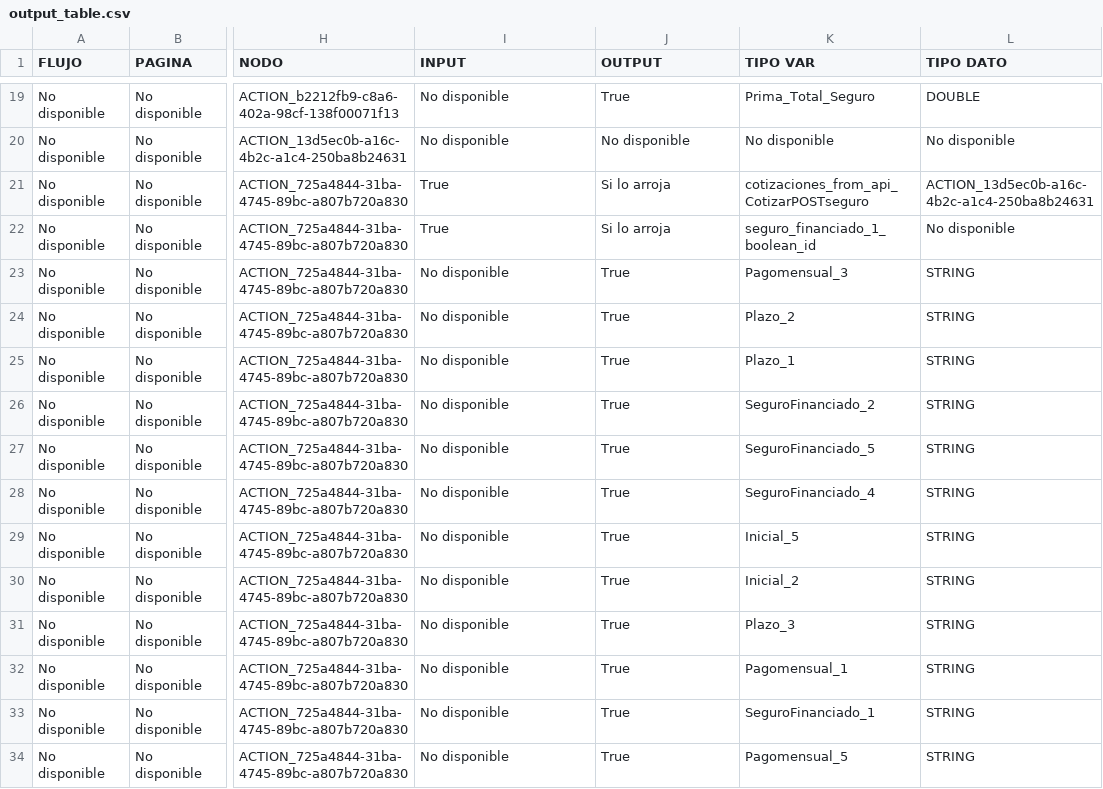
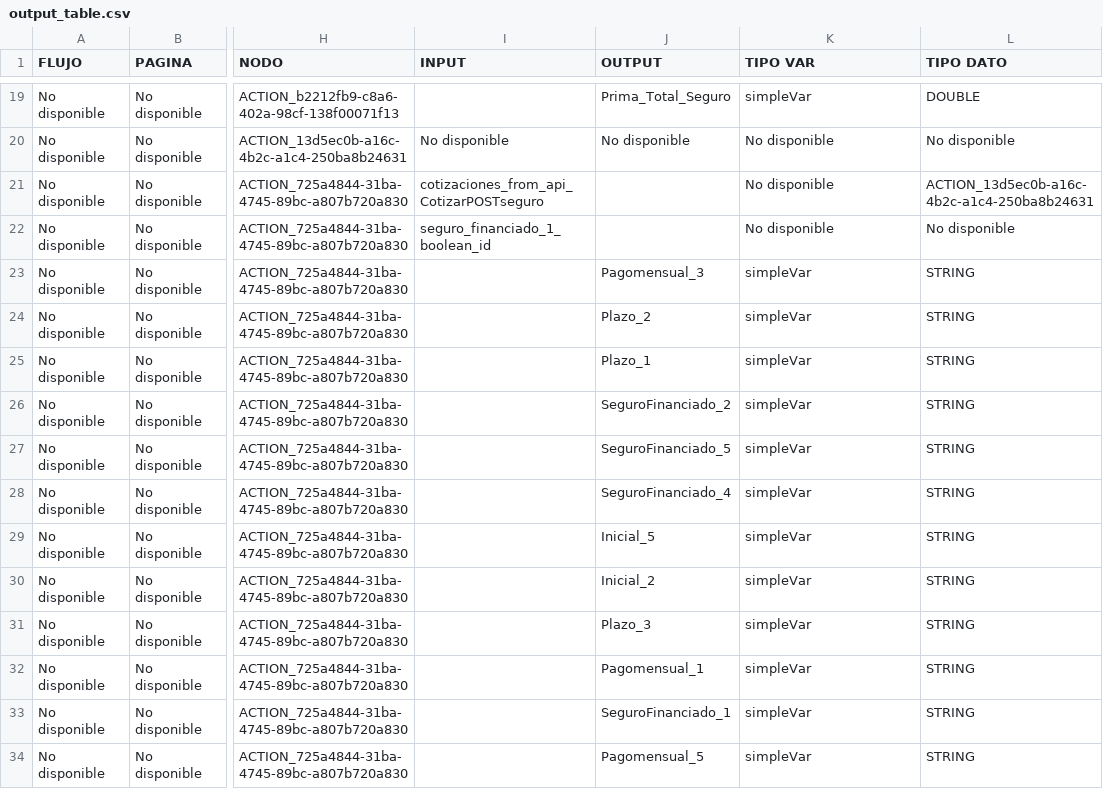
Before and after one commit to Allcharmian/script_JSON_to_CSV, a CSV file: output_table.csv, drawn as a sheet; only a part is shown, gaps mark what is left out; the diff covers the shown part only; the diff names each change by its address in the sheet, - before the commit and + after, or states it on an @@ line.

```diff
--- a/output_table.csv
+++ b/output_table.csv
-I19 (INPUT): No disponible
+I19 (INPUT): (empty)
-J19 (OUTPUT): True
+J19 (OUTPUT): Prima_Total_Seguro
-K19 (TIPO VAR): Prima_Total_Seguro
+K19 (TIPO VAR): simpleVar
-I21 (INPUT): True
+I21 (INPUT): cotizaciones_from_api_CotizarPOSTseguro
-J21:J22 (OUTPUT): Si lo arroja
+J21:J22 (OUTPUT): (empty)
-K21 (TIPO VAR): cotizaciones_from_api_CotizarPOSTseguro
+K21 (TIPO VAR): No disponible
-I22 (INPUT): True
+I22 (INPUT): seguro_financiado_1_boolean_id
-K22 (TIPO VAR): seguro_financiado_1_boolean_id
+K22 (TIPO VAR): No disponible
-I23:I34 (INPUT): No disponible
+I23:I34 (INPUT): (empty)
-J23 (OUTPUT): True
+J23 (OUTPUT): Pagomensual_3
-K23 (TIPO VAR): Pagomensual_3
+K23 (TIPO VAR): simpleVar
-J24 (OUTPUT): True
+J24 (OUTPUT): Plazo_2
-K24 (TIPO VAR): Plazo_2
+K24 (TIPO VAR): simpleVar
-J25 (OUTPUT): True
+J25 (OUTPUT): Plazo_1
-K25 (TIPO VAR): Plazo_1
+K25 (TIPO VAR): simpleVar
-J26 (OUTPUT): True
+J26 (OUTPUT): SeguroFinanciado_2
-K26 (TIPO VAR): SeguroFinanciado_2
+K26 (TIPO VAR): simpleVar
-J27 (OUTPUT): True
+J27 (OUTPUT): SeguroFinanciado_5
-K27 (TIPO VAR): SeguroFinanciado_5
+K27 (TIPO VAR): simpleVar
-J28 (OUTPUT): True
+J28 (OUTPUT): SeguroFinanciado_4
-K28 (TIPO VAR): SeguroFinanciado_4
+K28 (TIPO VAR): simpleVar
-J29 (OUTPUT): True
+J29 (OUTPUT): Inicial_5
-K29 (TIPO VAR): Inicial_5
+K29 (TIPO VAR): simpleVar
-J30 (OUTPUT): True
+J30 (OUTPUT): Inicial_2
-K30 (TIPO VAR): Inicial_2
+K30 (TIPO VAR): simpleVar
-J31 (OUTPUT): True
+J31 (OUTPUT): Plazo_3
-K31 (TIPO VAR): Plazo_3
+K31 (TIPO VAR): simpleVar
-J32 (OUTPUT): True
+J32 (OUTPUT): Pagomensual_1
-K32 (TIPO VAR): Pagomensual_1
+K32 (TIPO VAR): simpleVar
-J33 (OUTPUT): True
+J33 (OUTPUT): SeguroFinanciado_1
-K33 (TIPO VAR): SeguroFinanciado_1
+K33 (TIPO VAR): simpleVar
-J34 (OUTPUT): True
+J34 (OUTPUT): Pagomensual_5
-K34 (TIPO VAR): Pagomensual_5
+K34 (TIPO VAR): simpleVar
```
Also changed, not shown: 86 edited cells elsewhere in this file, 1 other file.
